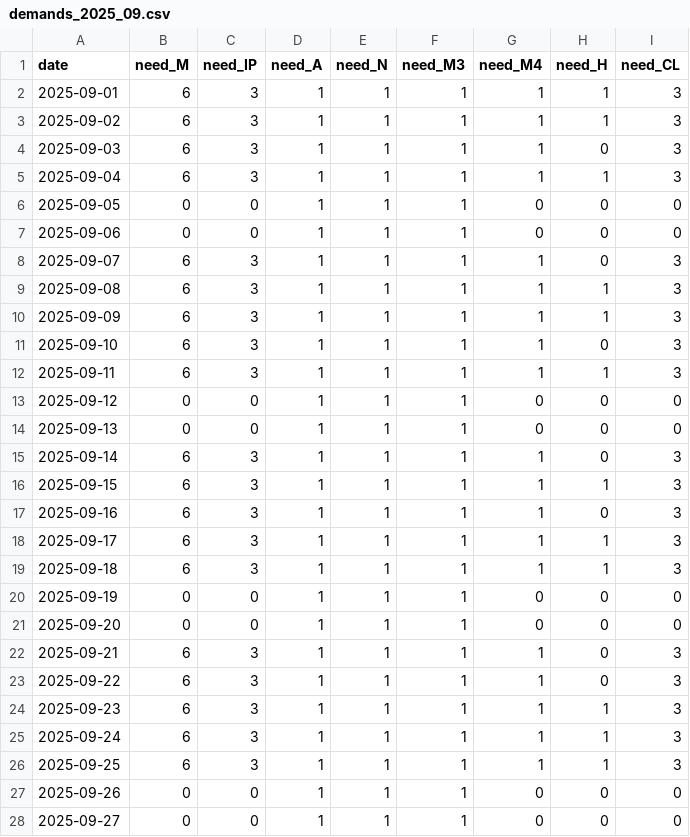
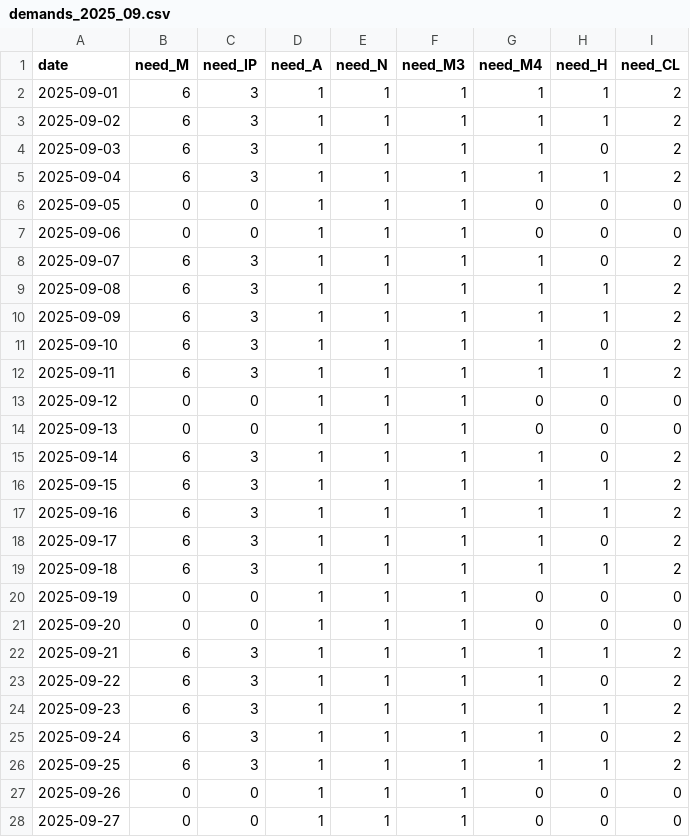
Before and after one commit to narjes-alzahli/PharamcyDutyScheduler, a CSV file: roster/app/data/demands/demands_2025_09.csv, drawn as a sheet; only a part is shown; the diff covers the shown part only.

```diff
--- a/roster/app/data/demands/demands_2025_09.csv
+++ b/roster/app/data/demands/demands_2025_09.csv
@@ -1,27 +1,27 @@
 date,need_M,need_IP,need_A,need_N,need_M3,need_M4,need_H,need_CL
-2025-09-01,6,3,1,1,1,1,1,3
-2025-09-02,6,3,1,1,1,1,1,3
-2025-09-03,6,3,1,1,1,1,0,3
-2025-09-04,6,3,1,1,1,1,1,3
+2025-09-01,6,3,1,1,1,1,1,2
+2025-09-02,6,3,1,1,1,1,1,2
+2025-09-03,6,3,1,1,1,1,0,2
+2025-09-04,6,3,1,1,1,1,1,2
 2025-09-05,0,0,1,1,1,0,0,0
 2025-09-06,0,0,1,1,1,0,0,0
-2025-09-07,6,3,1,1,1,1,0,3
-2025-09-08,6,3,1,1,1,1,1,3
-2025-09-09,6,3,1,1,1,1,1,3
-2025-09-10,6,3,1,1,1,1,0,3
-2025-09-11,6,3,1,1,1,1,1,3
+2025-09-07,6,3,1,1,1,1,0,2
+2025-09-08,6,3,1,1,1,1,1,2
+2025-09-09,6,3,1,1,1,1,1,2
+2025-09-10,6,3,1,1,1,1,0,2
+2025-09-11,6,3,1,1,1,1,1,2
 2025-09-12,0,0,1,1,1,0,0,0
 2025-09-13,0,0,1,1,1,0,0,0
-2025-09-14,6,3,1,1,1,1,0,3
-2025-09-15,6,3,1,1,1,1,1,3
-2025-09-16,6,3,1,1,1,1,0,3
-2025-09-17,6,3,1,1,1,1,1,3
-2025-09-18,6,3,1,1,1,1,1,3
+2025-09-14,6,3,1,1,1,1,0,2
+2025-09-15,6,3,1,1,1,1,1,2
+2025-09-16,6,3,1,1,1,1,1,2
+2025-09-17,6,3,1,1,1,1,0,2
+2025-09-18,6,3,1,1,1,1,1,2
 2025-09-19,0,0,1,1,1,0,0,0
 2025-09-20,0,0,1,1,1,0,0,0
-2025-09-21,6,3,1,1,1,1,0,3
-2025-09-22,6,3,1,1,1,1,0,3
-2025-09-23,6,3,1,1,1,1,1,3
-2025-09-24,6,3,1,1,1,1,1,3
-2025-09-25,6,3,1,1,1,1,1,3
+2025-09-21,6,3,1,1,1,1,1,2
+2025-09-22,6,3,1,1,1,1,0,2
+2025-09-23,6,3,1,1,1,1,1,2
+2025-09-24,6,3,1,1,1,1,0,2
+2025-09-25,6,3,1,1,1,1,1,2
 2025-09-26,0,0,1,1,1,0,0,0
```
Also changed, not shown: 3 edited cells elsewhere in this file, roster/app/data/demands/demands_2025_01.csv, roster/app/data/demands/demands_2025_02.csv, 28 other files.
